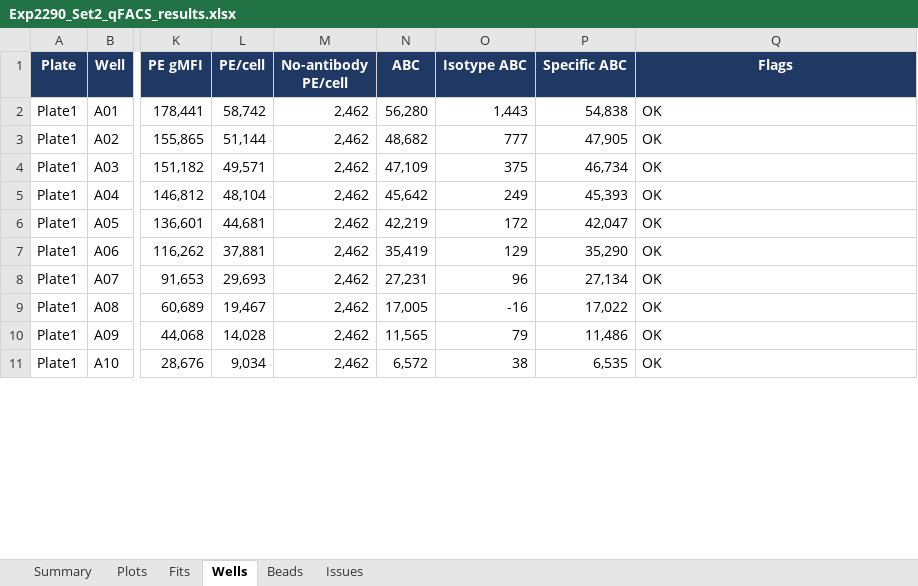
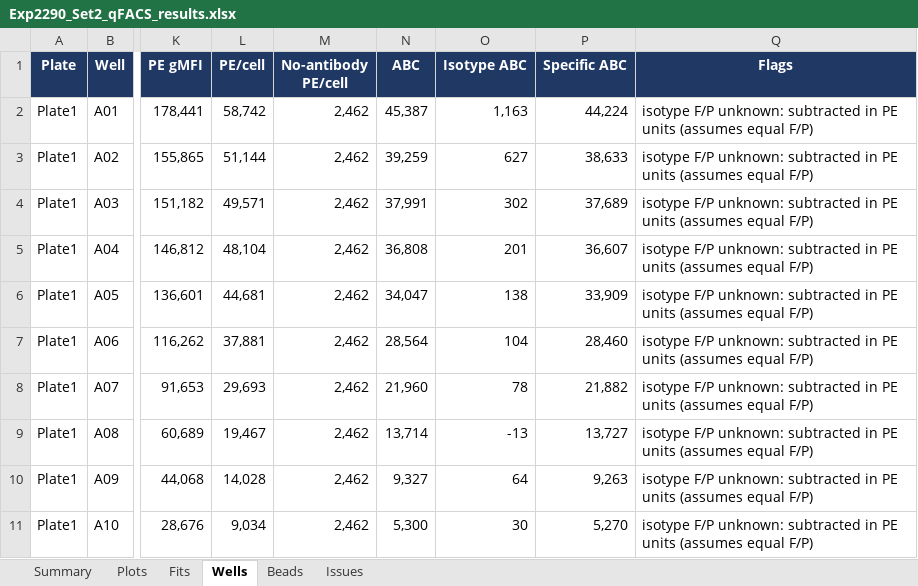
Before and after one commit to masonberger4/qFACS, an Excel workbook: examples/Exp2290_Set2_Plate1/Exp2290_Set2_qFACS_results.xlsx, sheet Wells, drawn as a sheet; only a part is shown, gaps mark what is left out; values as stored, in another font and other column widths than the file's, no borders; the diff covers the shown part only; the diff names each change by its address in the sheet, - before the commit and + after, or states it on an @@ line.

```diff
--- a/examples/Exp2290_Set2_Plate1/Exp2290_Set2_qFACS_results.xlsx (sheet Wells)
+++ b/examples/Exp2290_Set2_Plate1/Exp2290_Set2_qFACS_results.xlsx (sheet Wells)
-N2 (ABC): 56,280
+N2 (ABC): 45,387
-O2 (Isotype ABC): 1,443
+O2 (Isotype ABC): 1,163
-P2 (Specific ABC): 54,838
+P2 (Specific ABC): 44,224
-Q2:Q11 (Flags): OK
+Q2:Q11 (Flags): isotype F/P unknown: subtracted in PE units (assumes equal F/P)
-N3 (ABC): 48,682
+N3 (ABC): 39,259
-O3 (Isotype ABC): 777
+O3 (Isotype ABC): 627
-P3 (Specific ABC): 47,905
+P3 (Specific ABC): 38,633
-N4 (ABC): 47,109
+N4 (ABC): 37,991
-O4 (Isotype ABC): 375
+O4 (Isotype ABC): 302
-P4 (Specific ABC): 46,734
+P4 (Specific ABC): 37,689
-N5 (ABC): 45,642
+N5 (ABC): 36,808
-O5 (Isotype ABC): 249
+O5 (Isotype ABC): 201
-P5 (Specific ABC): 45,393
+P5 (Specific ABC): 36,607
-N6 (ABC): 42,219
+N6 (ABC): 34,047
-O6 (Isotype ABC): 172
+O6 (Isotype ABC): 138
-P6 (Specific ABC): 42,047
+P6 (Specific ABC): 33,909
-N7 (ABC): 35,419
+N7 (ABC): 28,564
-O7 (Isotype ABC): 129
+O7 (Isotype ABC): 104
-P7 (Specific ABC): 35,290
+P7 (Specific ABC): 28,460
-N8 (ABC): 27,231
+N8 (ABC): 21,960
-O8 (Isotype ABC): 96
+O8 (Isotype ABC): 78
-P8 (Specific ABC): 27,134
+P8 (Specific ABC): 21,882
-N9 (ABC): 17,005
+N9 (ABC): 13,714
-O9 (Isotype ABC): -16
+O9 (Isotype ABC): -13
-P9 (Specific ABC): 17,022
+P9 (Specific ABC): 13,727
-N10 (ABC): 11,565
+N10 (ABC): 9,327
-O10 (Isotype ABC): 79
+O10 (Isotype ABC): 64
-P10 (Specific ABC): 11,486
+P10 (Specific ABC): 9,263
-N11 (ABC): 6,572
+N11 (ABC): 5,300
-O11 (Isotype ABC): 38
+O11 (Isotype ABC): 30
-P11 (Specific ABC): 6,535
+P11 (Specific ABC): 5,270
```
Also changed, not shown: 224 edited cells elsewhere in this sheet, sheet Fits, sheet Summary, sheet Issues, examples/Exp2290_Set2_Plate1/Exp2290_Set2_setup.xlsx, 6 other files.
